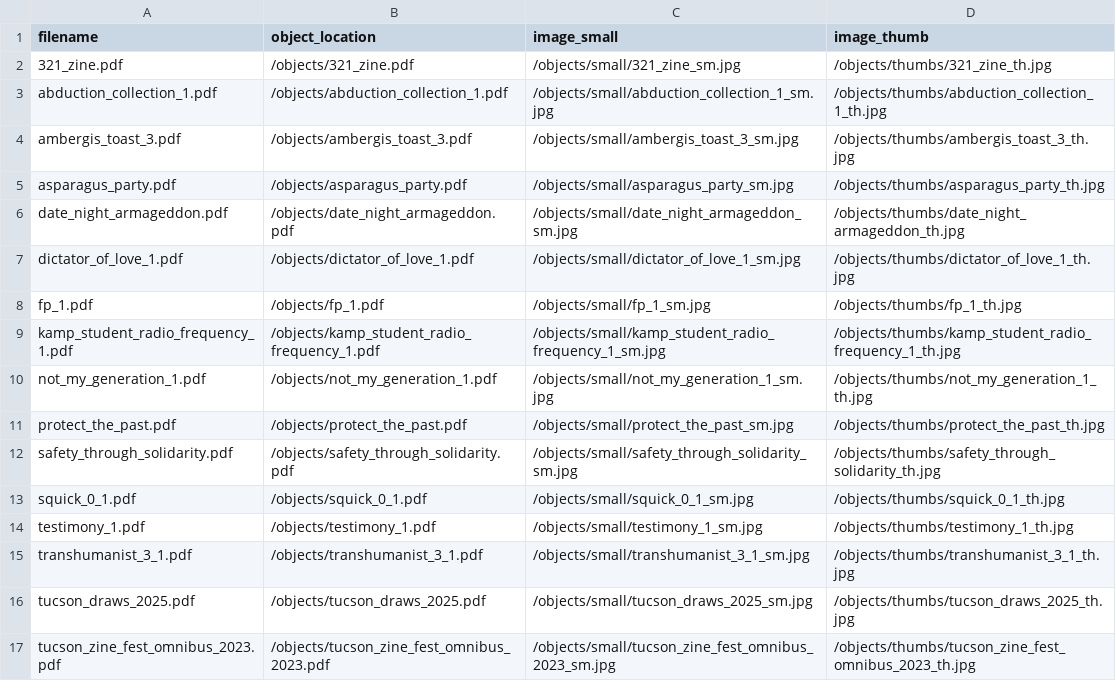
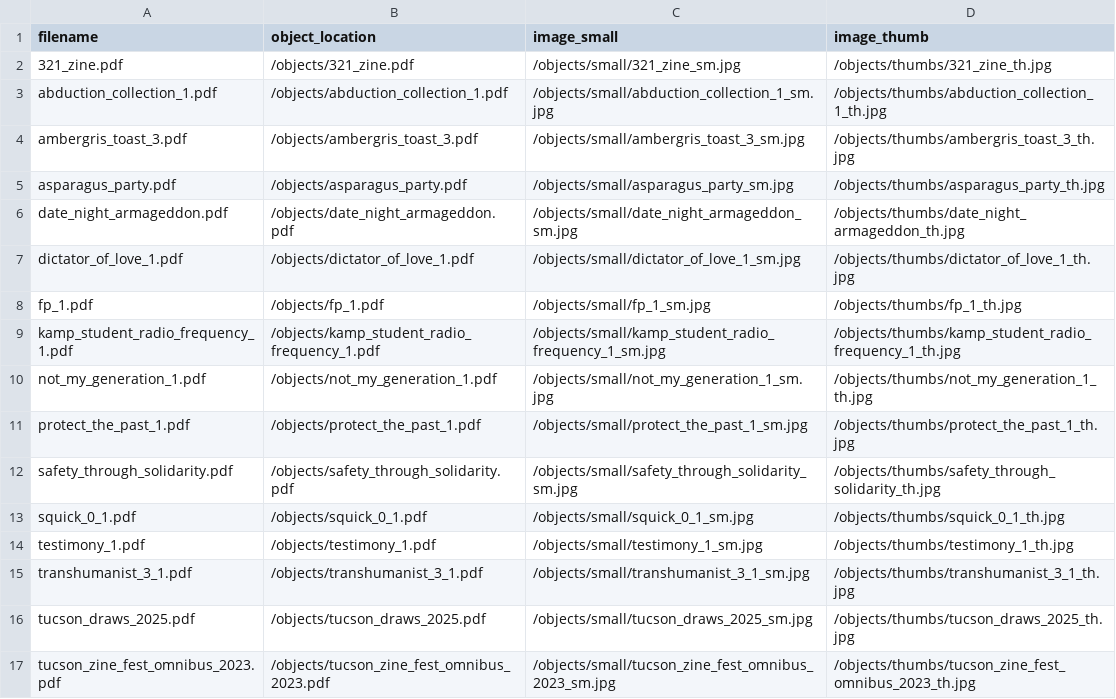
Before and after one commit to reynomage/tucson-zine-archive, a CSV file: objects/object_list.csv, drawn as a sheet.

```diff
--- a/objects/object_list.csv
+++ b/objects/object_list.csv
@@ -3,3 +3,3 @@ filename,object_location,image_small,image_thumb
 abduction_collection_1.pdf,/objects/abduction_collection_1.pdf,/objects/small/abduction_collection_1_sm.jpg,/objects/thumbs/abduction_collection_1_th.jpg
-ambergis_toast_3.pdf,/objects/ambergis_toast_3.pdf,/objects/small/ambergis_toast_3_sm.jpg,/objects/thumbs/ambergis_toast_3_th.jpg
+ambergris_toast_3.pdf,/objects/ambergris_toast_3.pdf,/objects/small/ambergris_toast_3_sm.jpg,/objects/thumbs/ambergris_toast_3_th.jpg
 asparagus_party.pdf,/objects/asparagus_party.pdf,/objects/small/asparagus_party_sm.jpg,/objects/thumbs/asparagus_party_th.jpg
@@ -10,3 +10,3 @@ kamp_student_radio_frequency_1.pdf,/objects/kamp_student_radio_frequency_1.pdf,/
 not_my_generation_1.pdf,/objects/not_my_generation_1.pdf,/objects/small/not_my_generation_1_sm.jpg,/objects/thumbs/not_my_generation_1_th.jpg
-protect_the_past.pdf,/objects/protect_the_past.pdf,/objects/small/protect_the_past_sm.jpg,/objects/thumbs/protect_the_past_th.jpg
+protect_the_past_1.pdf,/objects/protect_the_past_1.pdf,/objects/small/protect_the_past_1_sm.jpg,/objects/thumbs/protect_the_past_1_th.jpg
 safety_through_solidarity.pdf,/objects/safety_through_solidarity.pdf,/objects/small/safety_through_solidarity_sm.jpg,/objects/thumbs/safety_through_solidarity_th.jpg
```
Also changed, not shown: 4 other files.
